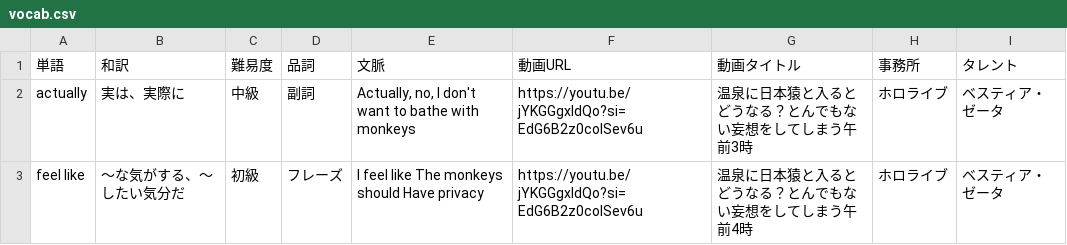
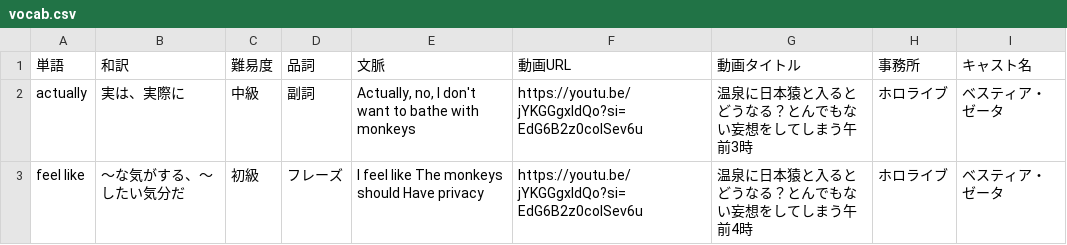
Before and after one commit to w-udagawa/vlingual-cards, a CSV file: public/vocab.csv, drawn as a sheet; only a part is shown.

Commit message:
Update vocab.csv

```diff
--- a/public/vocab.csv
+++ b/public/vocab.csv
@@ -1,2 +1,2 @@
-単語,和訳,難易度,品詞,文脈,動画URL,動画タイトル,事務所,タレント
+単語,和訳,難易度,品詞,文脈,動画URL,動画タイトル,事務所,キャスト名
 actually,実は、実際に,中級,副詞,"Actually, no, I don't want to bathe with monkeys",https://youtu.be/jYKGGgxldQo?si=EdG6B2z0colSev6u,温泉に日本猿と入るとどうなる？とんでもない妄想をしてしまう午前3時,ホロライブ,ベスティア・ゼータ
```
